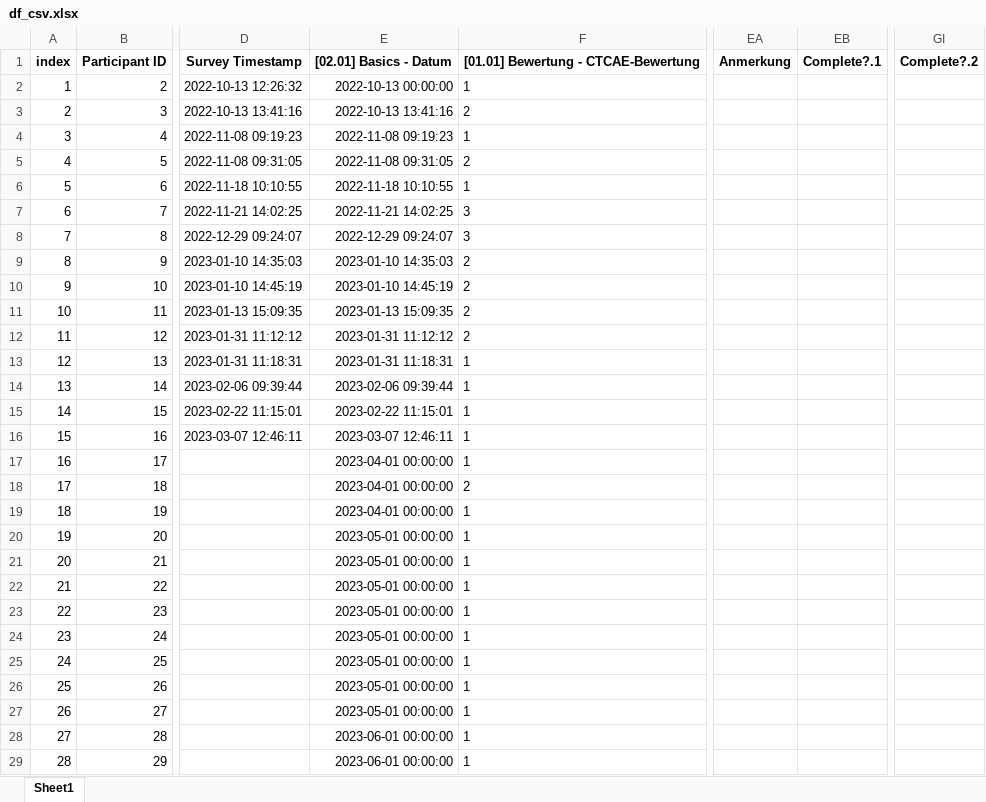
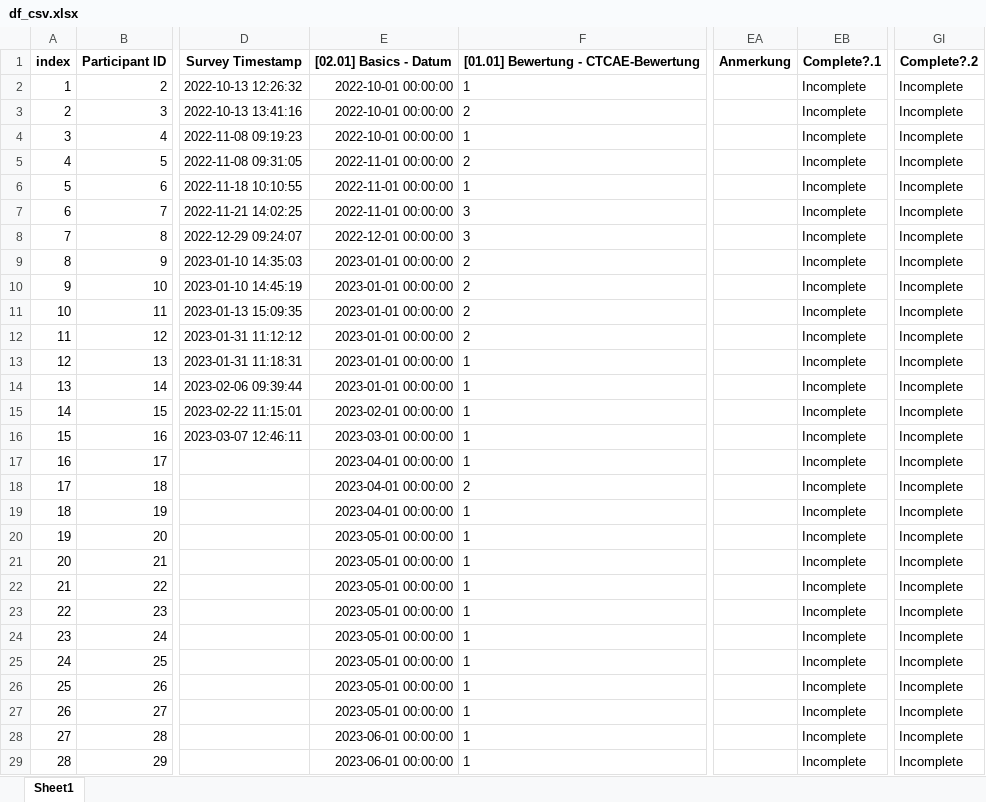
Before and after one commit to smeisegeier/sport-adverse-events, an Excel workbook: data/out/df_csv.xlsx, sheet Sheet1, drawn as a sheet; only a part is shown, gaps mark what is left out; values as stored, in another font and other column widths than the file's, no borders; the diff covers the shown part only; the diff names each change by its address in the sheet, - before the commit and + after, or states it on an @@ line.

Commit message:
data update

```diff
--- a/data/out/df_csv.xlsx (sheet Sheet1)
+++ b/data/out/df_csv.xlsx (sheet Sheet1)
-E2: 2022-10-13 00:00:00
+E2: 2022-10-01 00:00:00
-EB2:EB29: (empty)
+EB2:EB29: Incomplete
-GI2:GI29: (empty)
+GI2:GI29: Incomplete
-E3: 2022-10-13 13:41:16
+E3: 2022-10-01 00:00:00
-E4: 2022-11-08 09:19:23
+E4: 2022-10-01 00:00:00
-E5: 2022-11-08 09:31:05
+E5: 2022-11-01 00:00:00
-E6: 2022-11-18 10:10:55
+E6: 2022-11-01 00:00:00
-E7: 2022-11-21 14:02:25
+E7: 2022-11-01 00:00:00
-E8: 2022-12-29 09:24:07
+E8: 2022-12-01 00:00:00
-E9: 2023-01-10 14:35:03
+E9: 2023-01-01 00:00:00
-E10: 2023-01-10 14:45:19
+E10: 2023-01-01 00:00:00
-E11: 2023-01-13 15:09:35
+E11: 2023-01-01 00:00:00
-E12: 2023-01-31 11:12:12
+E12: 2023-01-01 00:00:00
-E13: 2023-01-31 11:18:31
+E13: 2023-01-01 00:00:00
-E14: 2023-02-06 09:39:44
+E14: 2023-01-01 00:00:00
-E15: 2023-02-22 11:15:01
+E15: 2023-02-01 00:00:00
-E16: 2023-03-07 12:46:11
+E16: 2023-03-01 00:00:00
```
Also changed, not shown: 1 added row and 62 edited cells elsewhere in this sheet, 5 other files.
